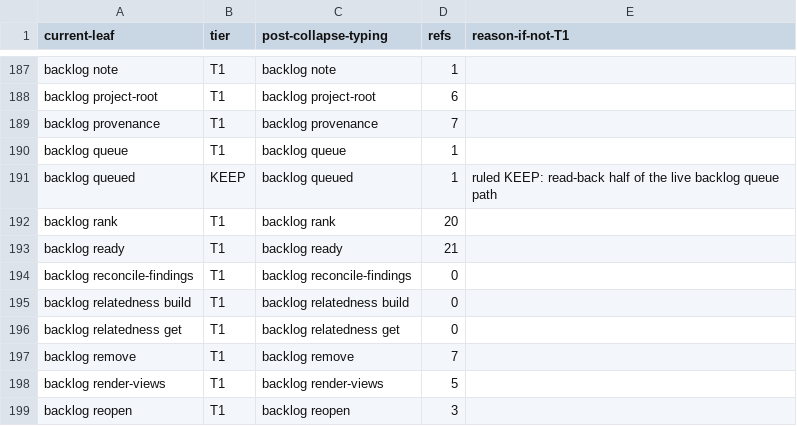
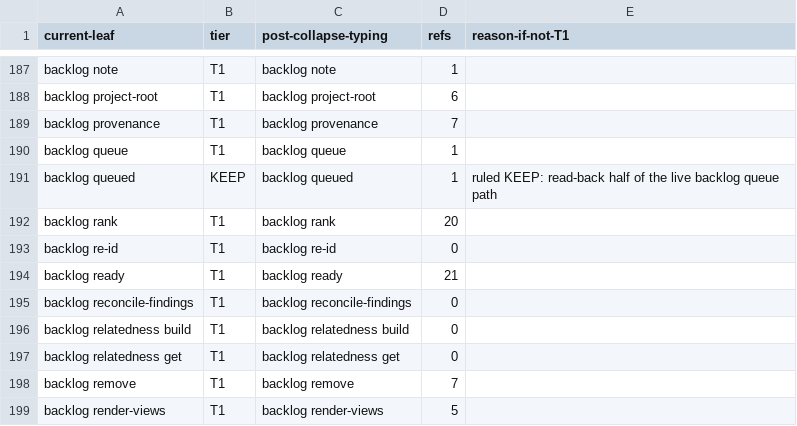
Before and after one commit to bllshttng/fno, a TSV file: scripts/ci/verb-collapse-map.tsv, drawn as a sheet; only a part is shown, gaps mark what is left out; the shorter side is filled out with more unchanged rows; the diff names each change by its address in the sheet, - before the commit and + after, or states it on an @@ line.

Commit message:
chore(ci): allocate the re-id action in the verb collapse map
The collapse inventory drifted when the verb landed; tier T1 with zero
refs (a brand-new action, no call sites yet), placed alphabetically.

```diff
--- a/scripts/ci/verb-collapse-map.tsv
+++ b/scripts/ci/verb-collapse-map.tsv
+row 193: backlog re-id | T1 | backlog re-id | 0
```
